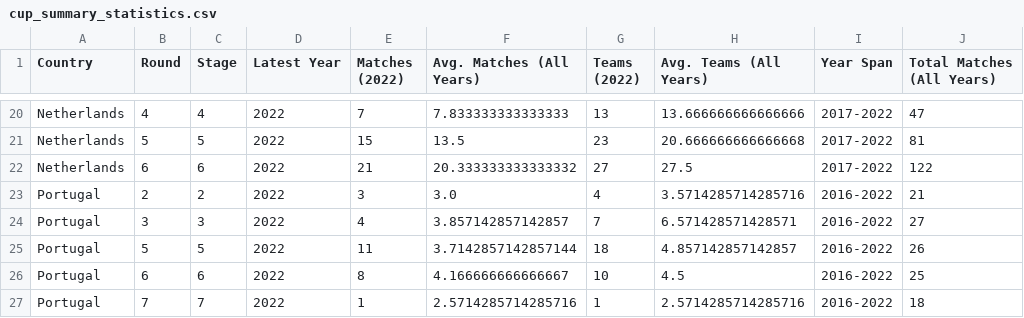
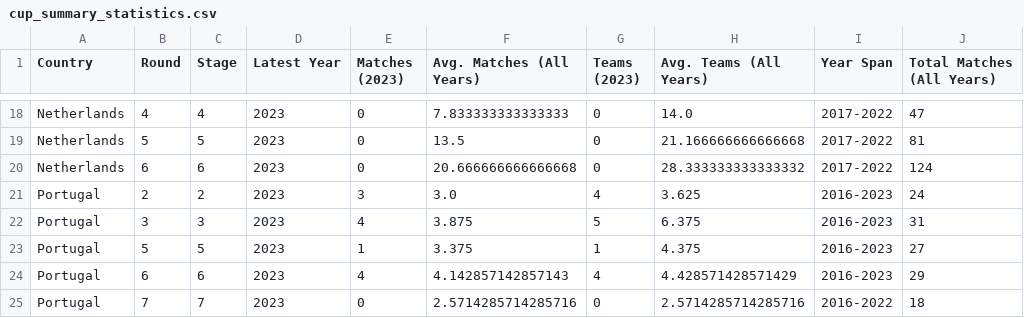
Before and after one commit to jellewillekes/sequential-causal-inference, a CSV file: data/process/combined/cup_summary_statistics.csv, drawn as a sheet; only a part is shown, gaps mark what is left out; addresses are those after the commit; the diff covers the shown part only; the diff names each change by its address in the sheet, - before the commit and + after, or states it on an @@ line.

```diff
--- a/data/process/combined/cup_summary_statistics.csv
+++ b/data/process/combined/cup_summary_statistics.csv
-E1: Matches (2022)
+E1: Matches (2023)
-G1: Teams (2022)
+G1: Teams (2023)
-D18:D25 (Latest Year): 2022
+D18:D25 (Latest Year): 2023
-E18 (Matches (2023)): 7
+E18 (Matches (2023)): 0
-G18 (Teams (2023)): 13
+G18 (Teams (2023)): 0
-H18 (Avg. Teams (All Years)): 13.666666666666666
+H18 (Avg. Teams (All Years)): 14.0
-E19 (Matches (2023)): 15
+E19 (Matches (2023)): 0
-G19 (Teams (2023)): 23
+G19 (Teams (2023)): 0
-H19 (Avg. Teams (All Years)): 20.666666666666668
+H19 (Avg. Teams (All Years)): 21.166666666666668
-E20 (Matches (2023)): 21
+E20 (Matches (2023)): 0
-F20 (Avg. Matches (All Years)): 20.333333333333332
+F20 (Avg. Matches (All Years)): 20.666666666666668
-G20 (Teams (2023)): 27
+G20 (Teams (2023)): 0
-H20 (Avg. Teams (All Years)): 27.5
+H20 (Avg. Teams (All Years)): 28.333333333333332
-J20 (Total Matches (All Years)): 122
+J20 (Total Matches (All Years)): 124
-H21 (Avg. Teams (All Years)): 3.5714285714285716
+H21 (Avg. Teams (All Years)): 3.625
-I21:I24 (Year Span): 2016-2022
+I21:I24 (Year Span): 2016-2023
-J21 (Total Matches (All Years)): 21
+J21 (Total Matches (All Years)): 24
-F22 (Avg. Matches (All Years)): 3.857142857142857
+F22 (Avg. Matches (All Years)): 3.875
-G22 (Teams (2023)): 7
+G22 (Teams (2023)): 5
-H22 (Avg. Teams (All Years)): 6.571428571428571
+H22 (Avg. Teams (All Years)): 6.375
-J22 (Total Matches (All Years)): 27
+J22 (Total Matches (All Years)): 31
-E23 (Matches (2023)): 11
+E23 (Matches (2023)): 1
-F23 (Avg. Matches (All Years)): 3.7142857142857144
+F23 (Avg. Matches (All Years)): 3.375
-G23 (Teams (2023)): 18
+G23 (Teams (2023)): 1
-H23 (Avg. Teams (All Years)): 4.857142857142857
+H23 (Avg. Teams (All Years)): 4.375
-J23 (Total Matches (All Years)): 26
+J23 (Total Matches (All Years)): 27
-E24 (Matches (2023)): 8
+E24 (Matches (2023)): 4
-F24 (Avg. Matches (All Years)): 4.166666666666667
+F24 (Avg. Matches (All Years)): 4.142857142857143
-G24 (Teams (2023)): 10
+G24 (Teams (2023)): 4
-H24 (Avg. Teams (All Years)): 4.5
+H24 (Avg. Teams (All Years)): 4.428571428571429
-J24 (Total Matches (All Years)): 25
+J24 (Total Matches (All Years)): 29
-E25 (Matches (2023)): 1
+E25 (Matches (2023)): 0
-G25 (Teams (2023)): 1
+G25 (Teams (2023)): 0
```
Also changed, not shown: 1 added row, 3 removed rows and 42 edited cells elsewhere in this file, data/process/Germany/DFB_Pokal_fixtures.csv, 16 other files.
